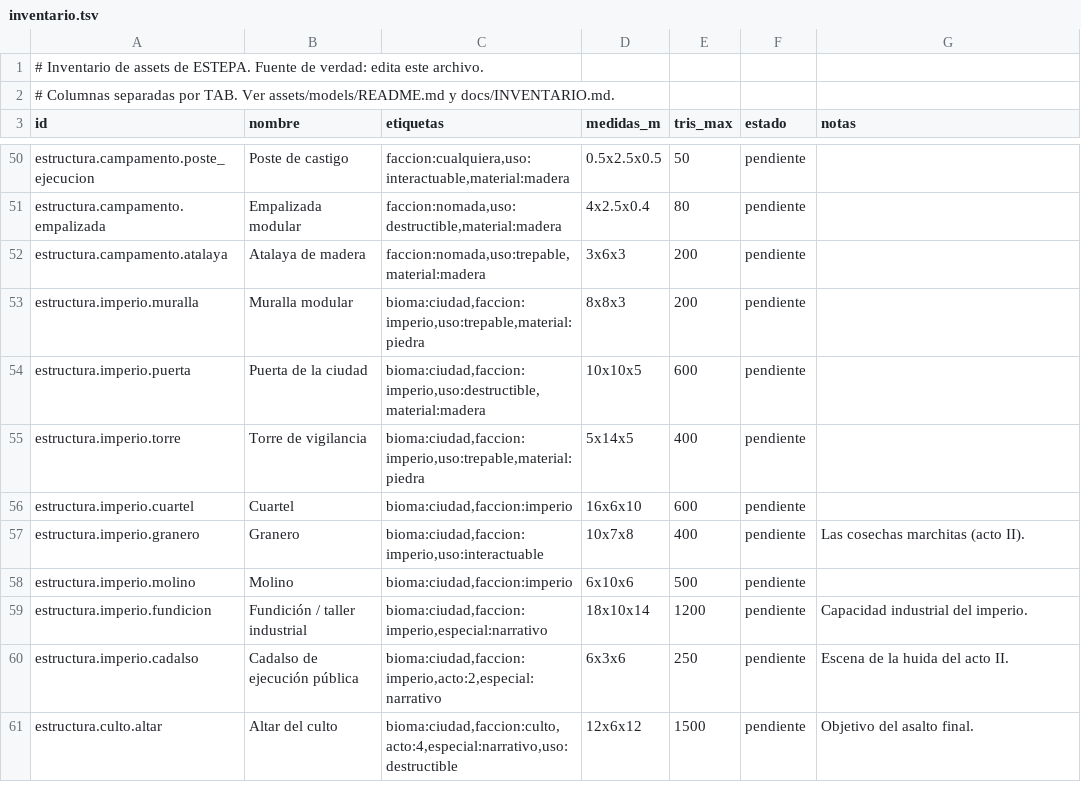
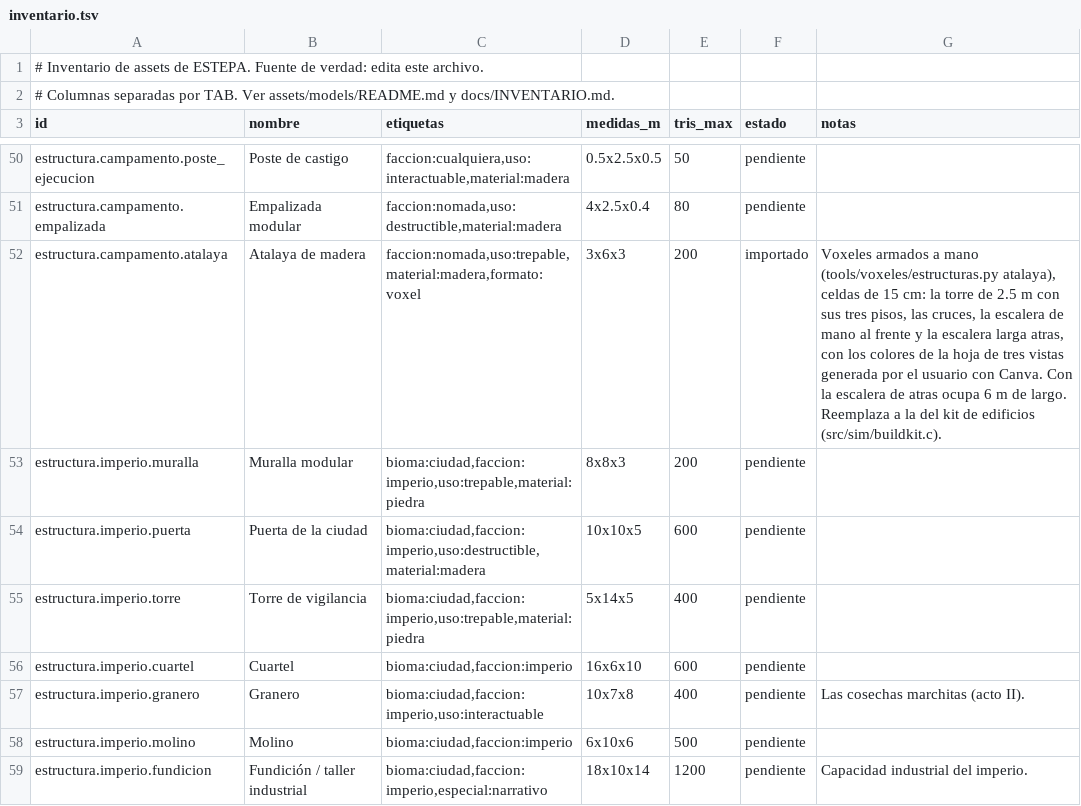
Before and after one commit to amaturanas-sys/Scavenger, a TSV file: assets/inventario.tsv, drawn as a sheet; only a part is shown, gaps mark what is left out; the shorter side is filled out with more unchanged rows.

```diff
--- a/assets/inventario.tsv
+++ b/assets/inventario.tsv
@@ -51,3 +51,3 @@ estructura.campamento.poste_ejecucion	Poste de castigo	faccion:cualquiera,uso:in
 estructura.campamento.empalizada	Empalizada modular	faccion:nomada,uso:destructible,material:madera	4x2.5x0.4	80	pendiente	
-estructura.campamento.atalaya	Atalaya de madera	faccion:nomada,uso:trepable,material:madera	3x6x3	200	pendiente	
+estructura.campamento.atalaya	Atalaya de madera	faccion:nomada,uso:trepable,material:madera,formato:voxel	3x6x3	200	importado	Voxeles armados a mano (tools/voxeles/estructuras.py atalaya), celdas de 15 cm: la torre de 2.5 m con sus tres pisos, las cruces, la escalera de mano al frente y la escalera larga atras, con los colores de la hoja de tres vistas generada por el usuario con Canva. Con la escalera de atras ocupa 6 m de largo. Reemplaza a la del kit de edificios (src/sim/buildkit.c).
 estructura.imperio.muralla	Muralla modular	bioma:ciudad,faccion:imperio,uso:trepable,material:piedra	8x8x3	200	pendiente	
```
Also changed, not shown: 4 other files.
